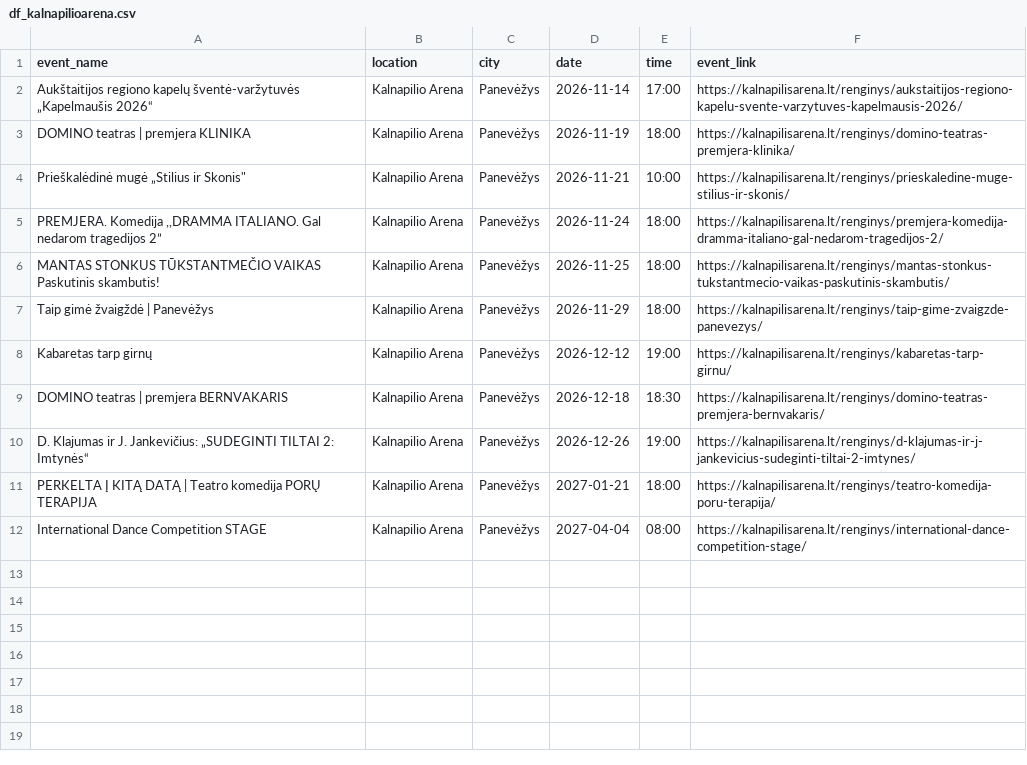
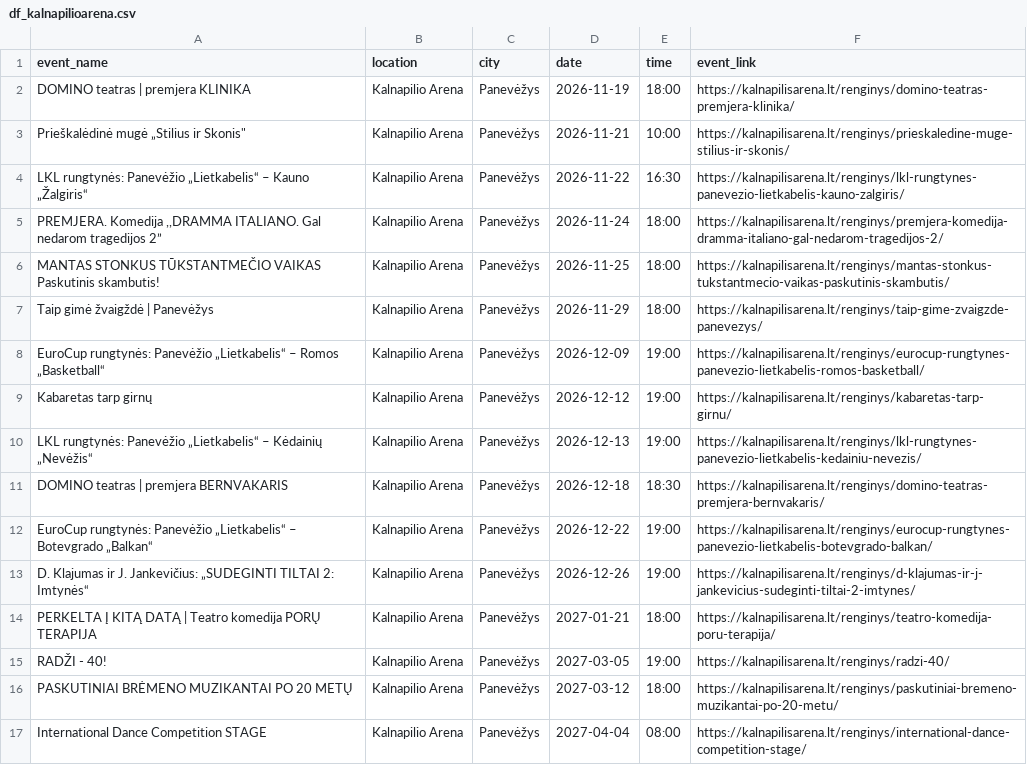
Before and after one commit to gabija-dimsaite/event_scraper, a CSV file: output/df_kalnapilioarena.csv, drawn as a sheet; removed rows and columns are numbered as before the commit, all else as after; the diff names each change by its address in the sheet, - before the commit and + after, or states it on an @@ line.

```diff
--- a/output/df_kalnapilioarena.csv
+++ b/output/df_kalnapilioarena.csv
-row 2: Aukštaitijos regiono kapelų šventė-varžytuvės „Kapelmaušis 2026“ | Kalnapilio Arena | Panevėžys | 2026-11-14 | 17:00 | https://kalnapilisarena.lt/renginys/aukstaitijos-regiono-kapelu-svente-varzytuves-kapelmausis-2026/
+row 4: LKL rungtynės: Panevėžio „Lietkabelis“ – Kauno „Žalgiris“ | Kalnapilio Arena | Panevėžys | 2026-11-22 | 16:30 | https://kalnapilisarena.lt/renginys/lkl-rungtynes-panevezio-lietkabelis-kauno-zalgiris/
+row 8: EuroCup rungtynės: Panevėžio „Lietkabelis“ – Romos „Basketball“ | Kalnapilio Arena | Panevėžys | 2026-12-09 | 19:00 | https://kalnapilisarena.lt/renginys/eurocup-rungtynes-panevezio-lietkabelis-romos-basketball/
+row 10: LKL rungtynės: Panevėžio „Lietkabelis“ – Kėdainių „Nevėžis“ | Kalnapilio Arena | Panevėžys | 2026-12-13 | 19:00 | https://kalnapilisarena.lt/renginys/lkl-rungtynes-panevezio-lietkabelis-kedainiu-nevezis/
+row 12: EuroCup rungtynės: Panevėžio „Lietkabelis“ – Botevgrado „Balkan“ | Kalnapilio Arena | Panevėžys | 2026-12-22 | 19:00 | https://kalnapilisarena.lt/renginys/eurocup-rungtynes-panevezio-lietkabelis-botevgrado-balkan/
+row 15: RADŽI - 40! | Kalnapilio Arena | Panevėžys | 2027-03-05 | 19:00 | https://kalnapilisarena.lt/renginys/radzi-40/
+row 16: PASKUTINIAI BRĖMENO MUZIKANTAI PO 20 METŲ | Kalnapilio Arena | Panevėžys | 2027-03-12 | 18:00 | https://kalnapilisarena.lt/renginys/paskutiniai-bremeno-muzikantai-po-20-metu/
```
Also changed, not shown: output/df_bilietai_lt.csv, output/df_compensa.csv, 6 other files.
